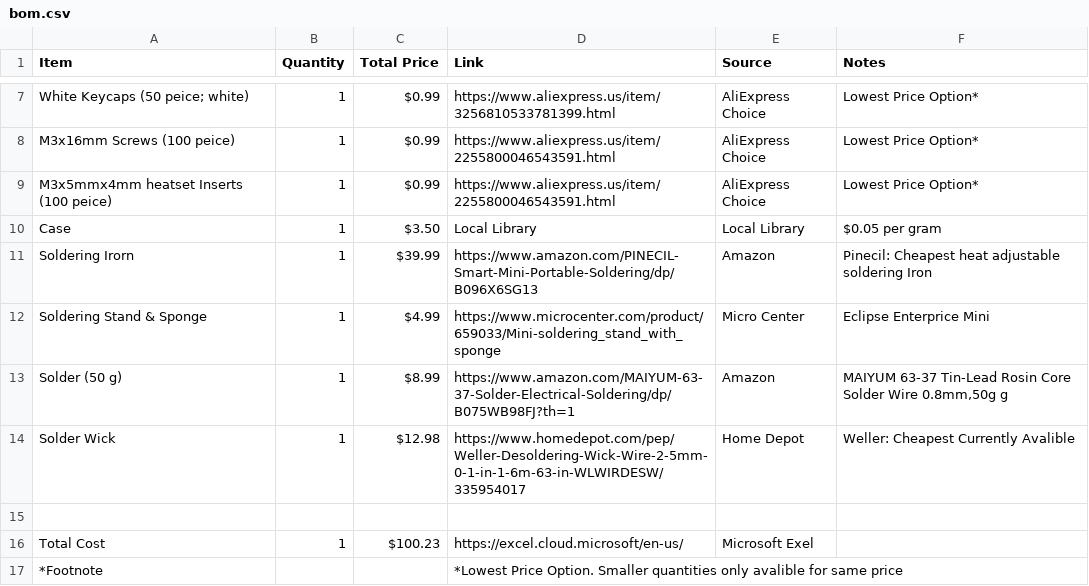
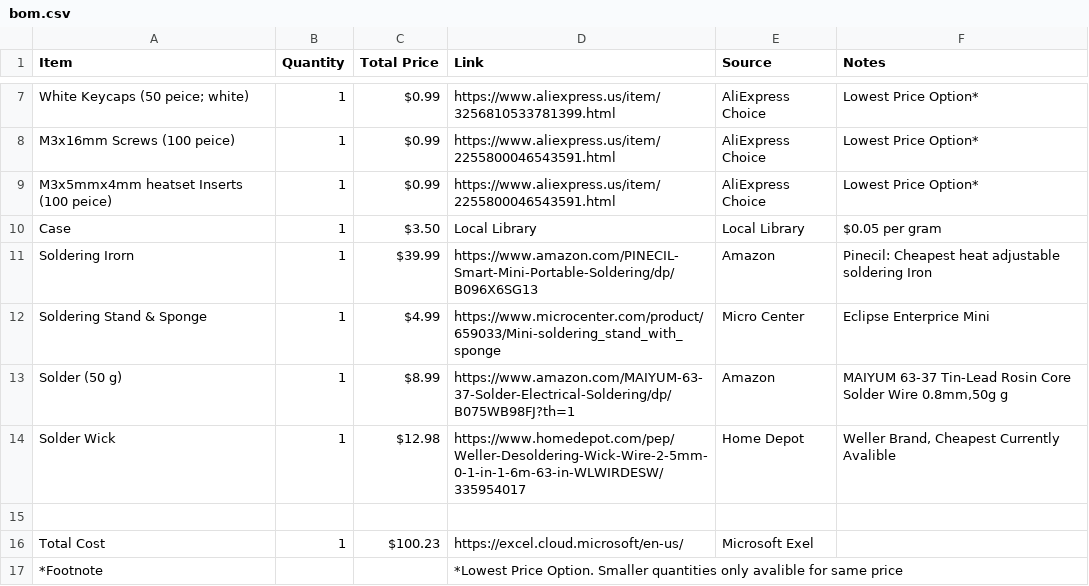
Before and after one commit to Magnu-Shaak/Calc123, a CSV file: bom.csv, drawn as a sheet; only a part is shown, gaps mark what is left out.

Commit message:
Update bom.csv

```diff
--- a/bom.csv
+++ b/bom.csv
@@ -13,3 +13,3 @@ Soldering Stand & Sponge, 1, $4.99, https://www.microcenter.com/product/659033/M
 Solder (50 g), 1, $8.99, https://www.amazon.com/MAIYUM-63-37-Solder-Electrical-Soldering/dp/B075WB98FJ?th=1, Amazon, "MAIYUM 63-37 Tin-Lead Rosin Core Solder Wire 0.8mm,50g g"
-Solder Wick, 1, $12.98, https://www.homedepot.com/pep/Weller-Desoldering-Wick-Wire-2-5mm-0-1-in-1-6m-63-in-WLWIRDESW/335954017, Home Depot, Weller: Cheapest Currently Avalible
+Solder Wick, 1, $12.98, https://www.homedepot.com/pep/Weller-Desoldering-Wick-Wire-2-5mm-0-1-in-1-6m-63-in-WLWIRDESW/335954017, Home Depot, "Weller Brand, Cheapest Currently Avalible"
 , , , , ,
```
